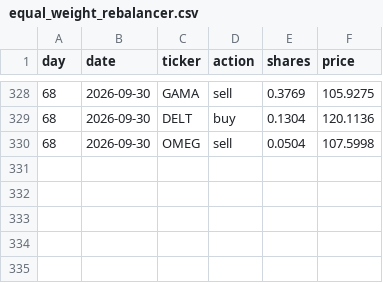
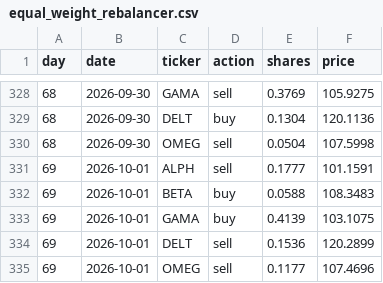
Before and after one commit to thebeardedmild/hello-world, a CSV file: finance fun/data/ledger/equal_weight_rebalancer.csv, drawn as a sheet; only a part is shown, gaps mark what is left out.

```diff
--- a/finance fun/data/ledger/equal_weight_rebalancer.csv
+++ b/finance fun/data/ledger/equal_weight_rebalancer.csv
@@ -330 +330,6 @@ day,date,ticker,action,shares,price
 68,2026-09-30,OMEG,sell,0.0504,107.5998
+69,2026-10-01,ALPH,sell,0.1777,101.1591
+69,2026-10-01,BETA,buy,0.0588,108.3483
+69,2026-10-01,GAMA,buy,0.4139,103.1075
+69,2026-10-01,DELT,sell,0.1536,120.2899
+69,2026-10-01,OMEG,sell,0.1177,107.4696
```
Also changed, not shown: finance fun/data/ledger/random_walker.csv, finance fun/data/portfolio_history.csv, 5 other files.
